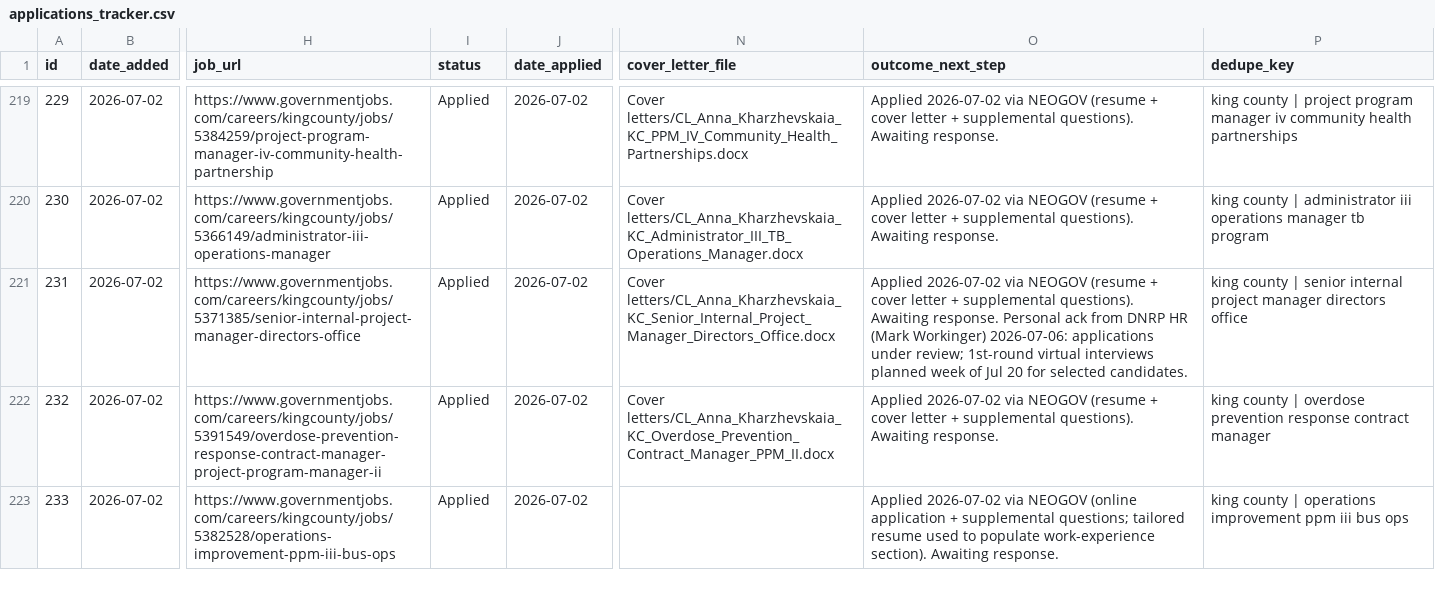
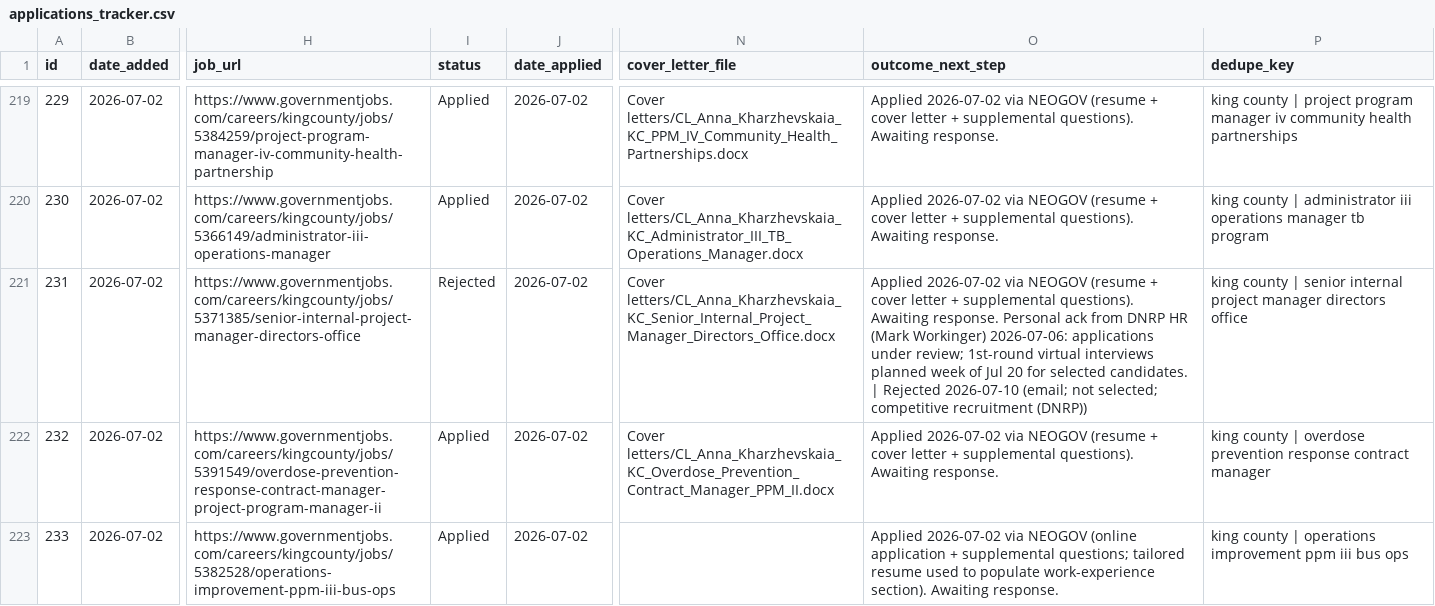
Before and after one commit to undrsky/t32tfoes3m, a CSV file: applications_tracker.csv, drawn as a sheet; only a part is shown, gaps mark what is left out; the diff covers the shown part only; the diff names each change by its address in the sheet, - before the commit and + after, or states it on an @@ line.

```diff
--- a/applications_tracker.csv
+++ b/applications_tracker.csv
-I221 (status): Applied
+I221 (status): Rejected
-O221 (outcome_next_step): …selected candidates.
+O221 (outcome_next_step): …selected candidates. | Rejected 2026-07-10 (email; not selected; competitive recruitment (DNRP))
```
Also changed, not shown: 22 edited cells elsewhere in this file, 2 other files.
